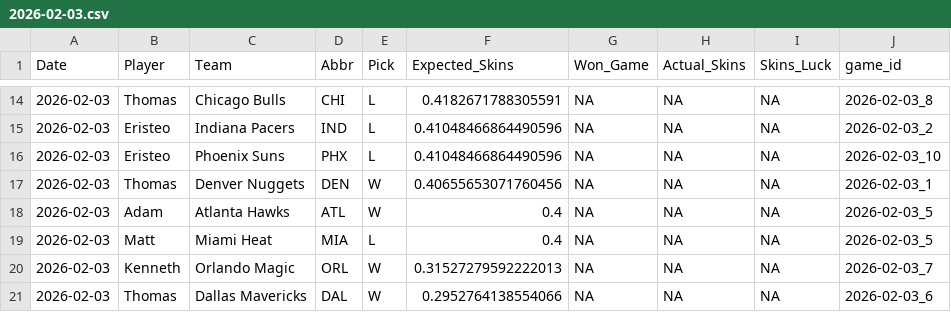
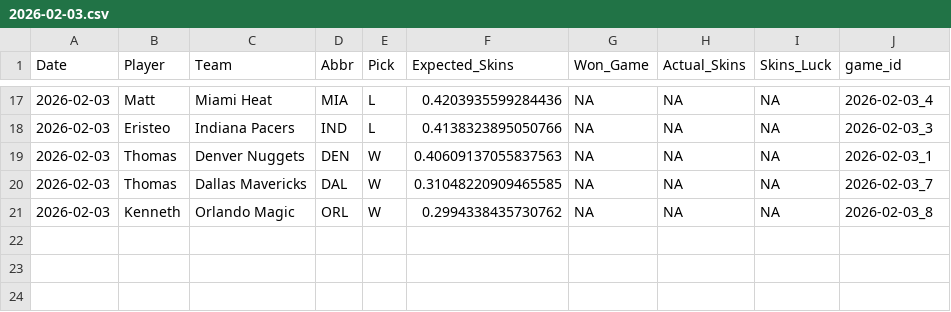
Before and after one commit to ejperez2/Daily-Skins-Matchups, a CSV file: skins_history/2026-02-03.csv, drawn as a sheet; only a part is shown, gaps mark what is left out; the diff covers the shown part only.

```diff
--- a/skins_history/2026-02-03.csv
+++ b/skins_history/2026-02-03.csv
@@ -14,8 +17,5 @@ Date,Player,Team,Abbr,Pick,Expected_Skins,Won_Game,Actual_Skins,Skins_Luck,game_
-2026-02-03,Thomas,Chicago Bulls,CHI,L,0.4182671788305591,NA,NA,NA,2026-02-03_8
-2026-02-03,Eristeo,Indiana Pacers,IND,L,0.41048466864490596,NA,NA,NA,2026-02-03_2
-2026-02-03,Eristeo,Phoenix Suns,PHX,L,0.41048466864490596,NA,NA,NA,2026-02-03_10
-2026-02-03,Thomas,Denver Nuggets,DEN,W,0.40655653071760456,NA,NA,NA,2026-02-03_1
-2026-02-03,Adam,Atlanta Hawks,ATL,W,0.4,NA,NA,NA,2026-02-03_5
-2026-02-03,Matt,Miami Heat,MIA,L,0.4,NA,NA,NA,2026-02-03_5
-2026-02-03,Kenneth,Orlando Magic,ORL,W,0.31527279592222013,NA,NA,NA,2026-02-03_7
-2026-02-03,Thomas,Dallas Mavericks,DAL,W,0.2952764138554066,NA,NA,NA,2026-02-03_6
+2026-02-03,Matt,Miami Heat,MIA,L,0.4203935599284436,NA,NA,NA,2026-02-03_4
+2026-02-03,Eristeo,Indiana Pacers,IND,L,0.4138323895050766,NA,NA,NA,2026-02-03_3
+2026-02-03,Thomas,Denver Nuggets,DEN,W,0.40609137055837563,NA,NA,NA,2026-02-03_1
+2026-02-03,Thomas,Dallas Mavericks,DAL,W,0.31048220909465585,NA,NA,NA,2026-02-03_7
+2026-02-03,Kenneth,Orlando Magic,ORL,W,0.2994338435730762,NA,NA,NA,2026-02-03_8
```
Also changed, not shown: 4 added rows, 1 removed row and 25 edited cells elsewhere in this file.
